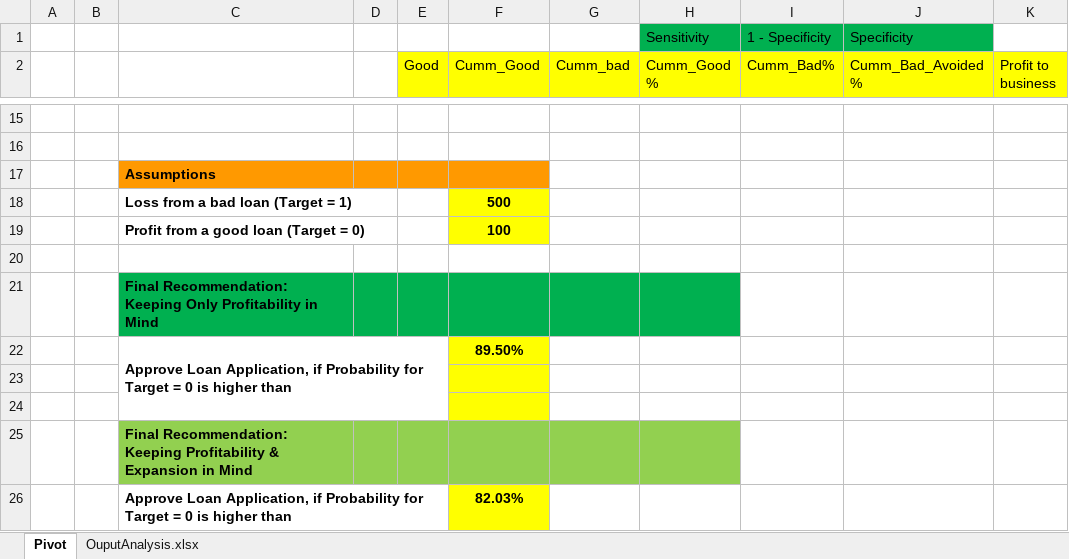
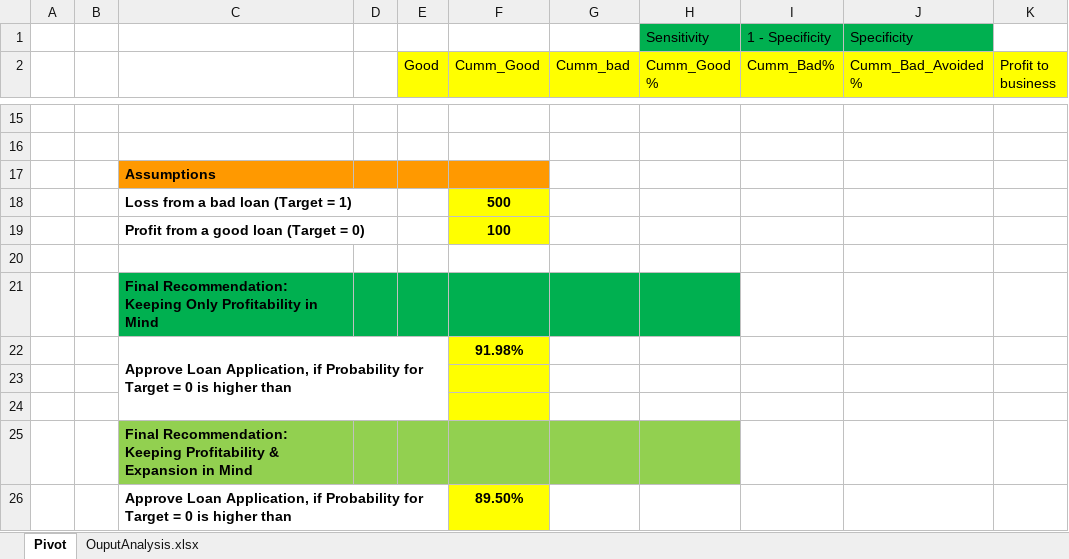
Before and after one commit to anzykenya/Credit-scoring-Project, an Excel workbook: Analysis/Ouput Analysis.xlsx, sheet Pivot, drawn as a sheet; only a part is shown, gaps mark what is left out; values as stored, in another font and other column widths than the file's, no borders; the diff names each change by its address in the sheet, - before the commit and + after, or states it on an @@ line.

```diff
--- a/Analysis/Ouput Analysis.xlsx (sheet Pivot)
+++ b/Analysis/Ouput Analysis.xlsx (sheet Pivot)
-F22 (Cumm_Good): 89.50%
+F22 (Cumm_Good): 91.98%
-F26 (Cumm_Good): 82.03%
+F26 (Cumm_Good): 89.50%
```
Also changed, not shown: 2 other files.
